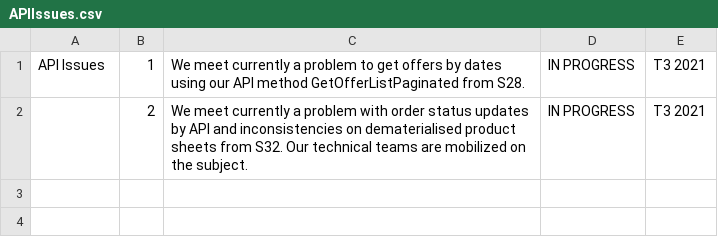
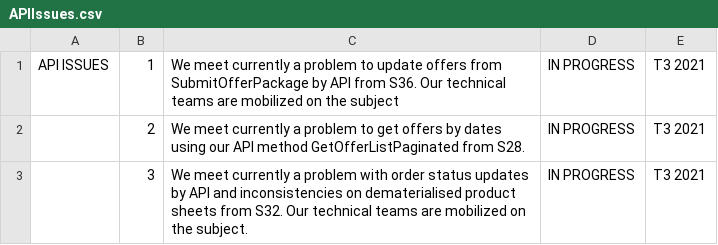
Before and after one commit to FlorentFERRAND/APIDashboard, a CSV file: wwwroot/Production/APIIssues.csv, drawn as a sheet.

Commit message:
Add a new error message for Production environment

```diff
--- a/wwwroot/Production/APIIssues.csv
+++ b/wwwroot/Production/APIIssues.csv
@@ -1,2 +1,3 @@
-API Issues;1;We meet currently a problem to get offers by dates using our API method GetOfferListPaginated from S28.;IN PROGRESS;T3 2021
-;2;We meet currently a problem with order status updates by API and inconsistencies on dematerialised product sheets from S32. Our technical teams are mobilized on the subject.;IN PROGRESS;T3 2021
+API ISSUES;1;We meet currently a problem to update offers from SubmitOfferPackage by API from S36. Our technical teams are mobilized on the subject; IN PROGRESS;T3 2021
+;2;We meet currently a problem to get offers by dates using our API method GetOfferListPaginated from S28.;IN PROGRESS;T3 2021
+;3;We meet currently a problem with order status updates by API and inconsistencies on dematerialised product sheets from S32. Our technical teams are mobilized on the subject.;IN PROGRESS;T3 2021
```
Also changed, not shown: wwwroot/Production/ImportantInformations.csv, wwwroot/Production/StatusByMethod.csv, 1 other file.
